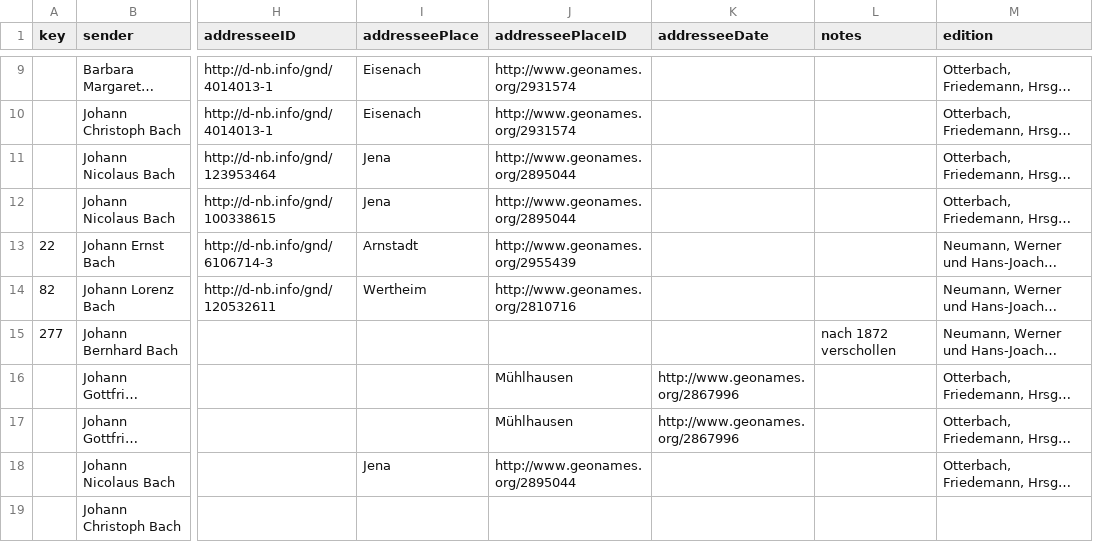
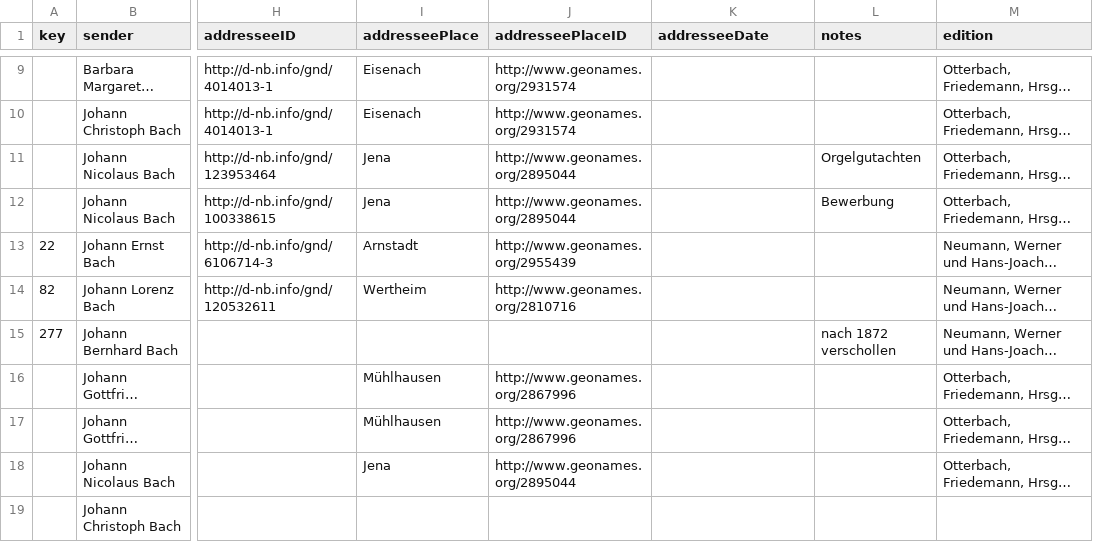
Before and after one commit to saw-leipzig/BachLetters, a CSV file: MiscLetters.csv, drawn as a sheet; only a part is shown, gaps mark what is left out; long unchanged cells end in …; the diff names each change by its address in the sheet, - before the commit and + after, or states it on an @@ line.

```diff
--- a/MiscLetters.csv
+++ b/MiscLetters.csv
-L11 (notes): (empty)
+L11 (notes): Orgelgutachten
-L12 (notes): (empty)
+L12 (notes): Bewerbung
-I16:I17 (addresseePlace): (empty)
+I16:I17 (addresseePlace): Mühlhausen
-J16:J17 (addresseePlaceID): Mühlhausen
+J16:J17 (addresseePlaceID): http://www.geonames.org/2867996
-K16:K17 (addresseeDate): http://www.geonames.org/2867996
+K16:K17 (addresseeDate): (empty)
```
Also changed, not shown: BachLetters.csv, 1 other file.
